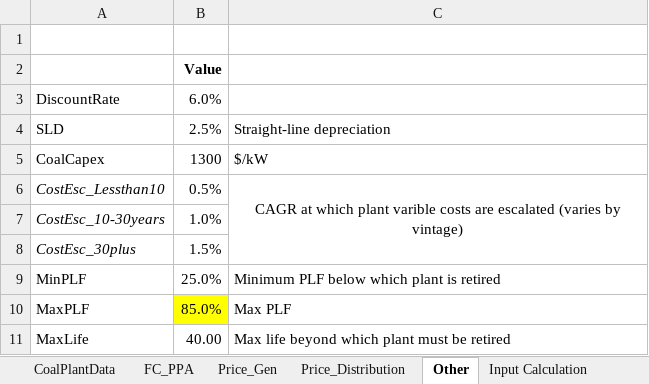
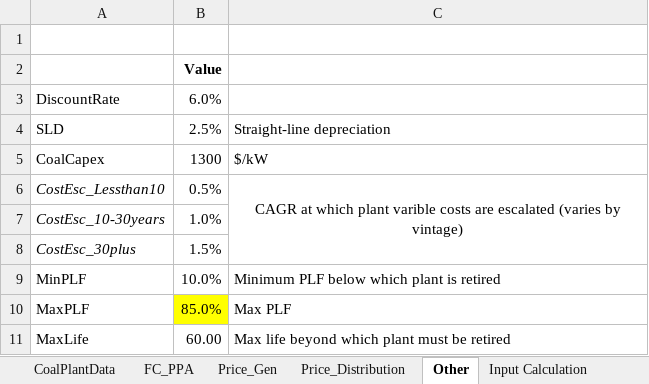
Before and after one commit to FossilFuelRetirementModel/ffrm_python, an Excel workbook: InputDataCoalUpdated.xlsx, sheet Other, drawn as a sheet; values as stored, in another font and other column widths than the file's, no borders; the diff names each change by its address in the sheet, - before the commit and + after, or states it on an @@ line.

```diff
--- a/InputDataCoalUpdated.xlsx (sheet Other)
+++ b/InputDataCoalUpdated.xlsx (sheet Other)
-B9: 25.0%
+B9: 10.0%
-B11: 40.00
+B11: 60.00
```
Also changed, not shown: 1 other file.
